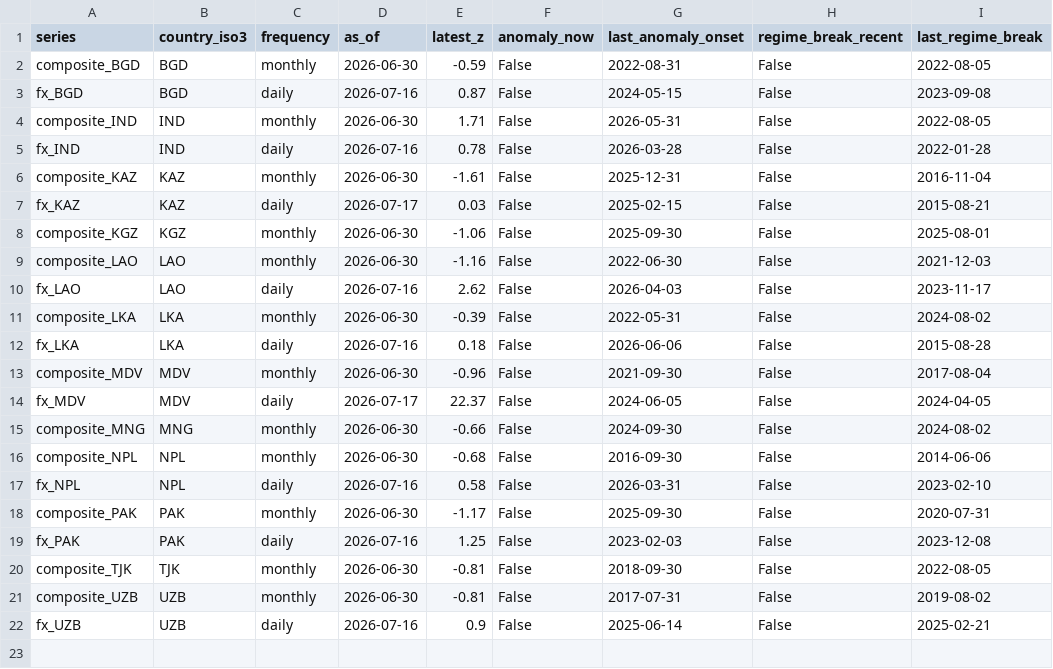
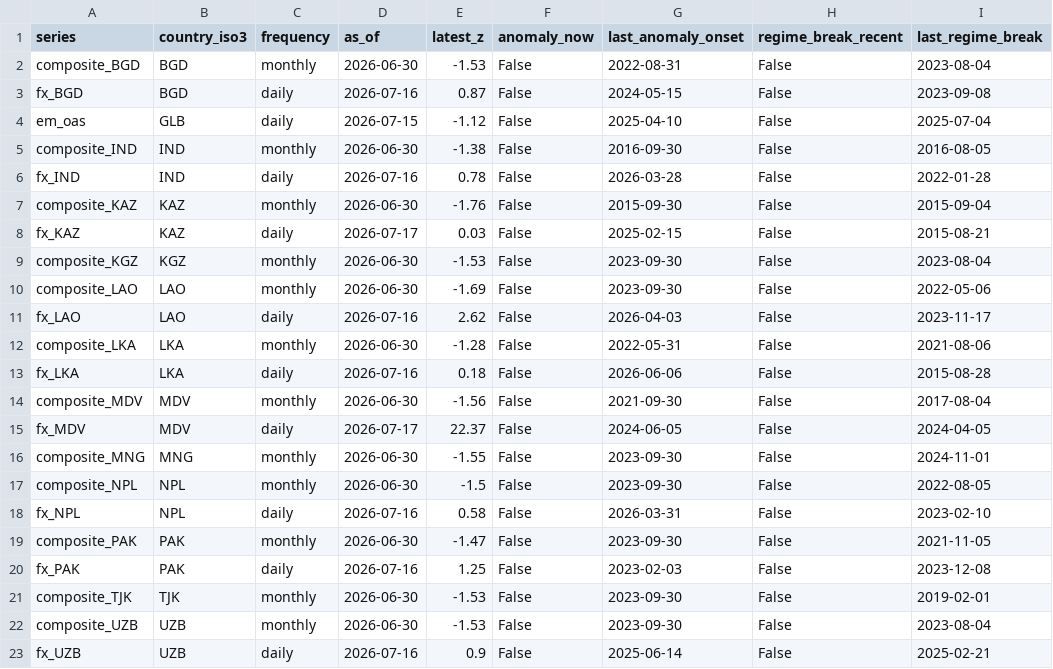
Before and after one commit to walk-on-the-wild-side/sovereign-monitor, a CSV file: dashboard_export/signals.csv, drawn as a sheet.

```diff
--- a/dashboard_export/signals.csv
+++ b/dashboard_export/signals.csv
@@ -1,22 +1,23 @@
 series,country_iso3,frequency,as_of,latest_z,anomaly_now,last_anomaly_onset,regime_break_recent,last_regime_break
-composite_BGD,BGD,monthly,2026-06-30,-0.59,False,2022-08-31,False,2022-08-05
+composite_BGD,BGD,monthly,2026-06-30,-1.53,False,2022-08-31,False,2023-08-04
 fx_BGD,BGD,daily,2026-07-16,0.87,False,2024-05-15,False,2023-09-08
-composite_IND,IND,monthly,2026-06-30,1.71,False,2026-05-31,False,2022-08-05
+em_oas,GLB,daily,2026-07-15,-1.12,False,2025-04-10,False,2025-07-04
+composite_IND,IND,monthly,2026-06-30,-1.38,False,2016-09-30,False,2016-08-05
 fx_IND,IND,daily,2026-07-16,0.78,False,2026-03-28,False,2022-01-28
-composite_KAZ,KAZ,monthly,2026-06-30,-1.61,False,2025-12-31,False,2016-11-04
+composite_KAZ,KAZ,monthly,2026-06-30,-1.76,False,2015-09-30,False,2015-09-04
 fx_KAZ,KAZ,daily,2026-07-17,0.03,False,2025-02-15,False,2015-08-21
-composite_KGZ,KGZ,monthly,2026-06-30,-1.06,False,2025-09-30,False,2025-08-01
-composite_LAO,LAO,monthly,2026-06-30,-1.16,False,2022-06-30,False,2021-12-03
+composite_KGZ,KGZ,monthly,2026-06-30,-1.53,False,2023-09-30,False,2023-08-04
+composite_LAO,LAO,monthly,2026-06-30,-1.69,False,2023-09-30,False,2022-05-06
 fx_LAO,LAO,daily,2026-07-16,2.62,False,2026-04-03,False,2023-11-17
-composite_LKA,LKA,monthly,2026-06-30,-0.39,False,2022-05-31,False,2024-08-02
+composite_LKA,LKA,monthly,2026-06-30,-1.28,False,2022-05-31,False,2021-08-06
 fx_LKA,LKA,daily,2026-07-16,0.18,False,2026-06-06,False,2015-08-28
-composite_MDV,MDV,monthly,2026-06-30,-0.96,False,2021-09-30,False,2017-08-04
+composite_MDV,MDV,monthly,2026-06-30,-1.56,False,2021-09-30,False,2017-08-04
 fx_MDV,MDV,daily,2026-07-17,22.37,False,2024-06-05,False,2024-04-05
-composite_MNG,MNG,monthly,2026-06-30,-0.66,False,2024-09-30,False,2024-08-02
-composite_NPL,NPL,monthly,2026-06-30,-0.68,False,2016-09-30,False,2014-06-06
+composite_MNG,MNG,monthly,2026-06-30,-1.55,False,2023-09-30,False,2024-11-01
+composite_NPL,NPL,monthly,2026-06-30,-1.5,False,2023-09-30,False,2022-08-05
 fx_NPL,NPL,daily,2026-07-16,0.58,False,2026-03-31,False,2023-02-10
-composite_PAK,PAK,monthly,2026-06-30,-1.17,False,2025-09-30,False,2020-07-31
+composite_PAK,PAK,monthly,2026-06-30,-1.47,False,2023-09-30,False,2021-11-05
 fx_PAK,PAK,daily,2026-07-16,1.25,False,2023-02-03,False,2023-12-08
-composite_TJK,TJK,monthly,2026-06-30,-0.81,False,2018-09-30,False,2022-08-05
-composite_UZB,UZB,monthly,2026-06-30,-0.81,False,2017-07-31,False,2019-08-02
+composite_TJK,TJK,monthly,2026-06-30,-1.53,False,2023-09-30,False,2019-02-01
+composite_UZB,UZB,monthly,2026-06-30,-1.53,False,2023-09-30,False,2023-08-04
 fx_UZB,UZB,daily,2026-07-16,0.9,False,2025-06-14,False,2025-02-21
```
Also changed, not shown: dashboard_export/index_monthly.csv, 4 other files.
